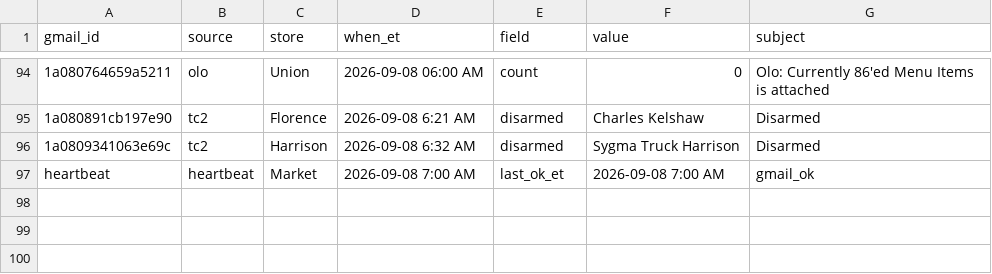
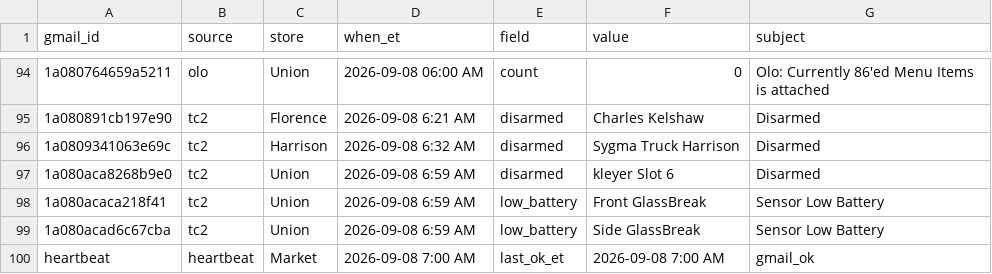
Before and after one commit to SCDashboard/DailyUploads, a CSV file: inbox-drop.csv, drawn as a sheet; only a part is shown, gaps mark what is left out; the diff names each change by its address in the sheet, - before the commit and + after, or states it on an @@ line.

Commit message:
mail drop: Union disarm + 2x low_battery (GlassBreak)

```diff
--- a/inbox-drop.csv
+++ b/inbox-drop.csv
+row 97: 1a080aca8268b9e0 | tc2 | Union | 2026-09-08 6:59 AM | disarmed | kleyer Slot 6 | Disarmed
+row 98: 1a080acaca218f41 | tc2 | Union | 2026-09-08 6:59 AM | low_battery | Front GlassBreak | Sensor Low Battery
+row 99: 1a080acad6c67cba | tc2 | Union | 2026-09-08 6:59 AM | low_battery | Side GlassBreak | Sensor Low Battery
```
